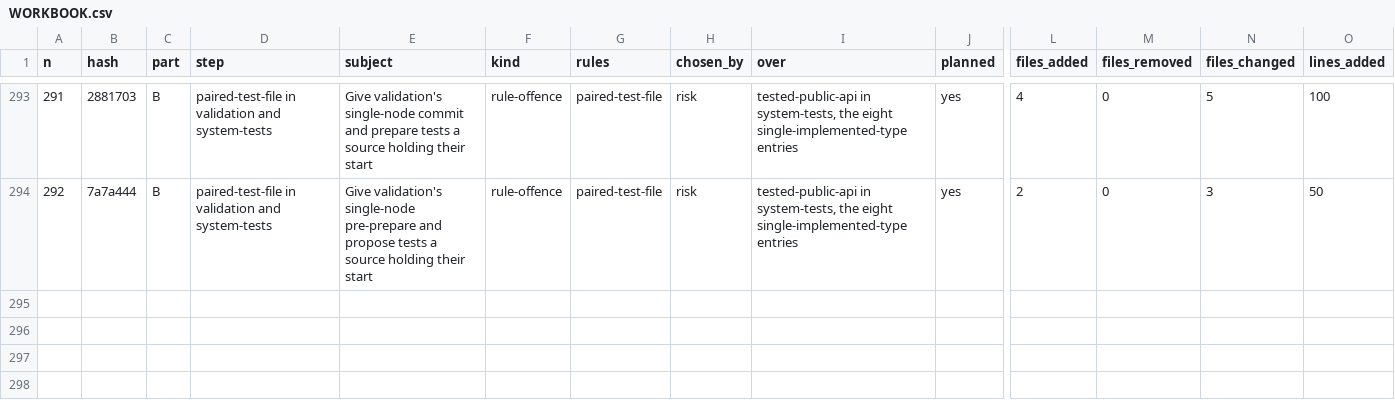
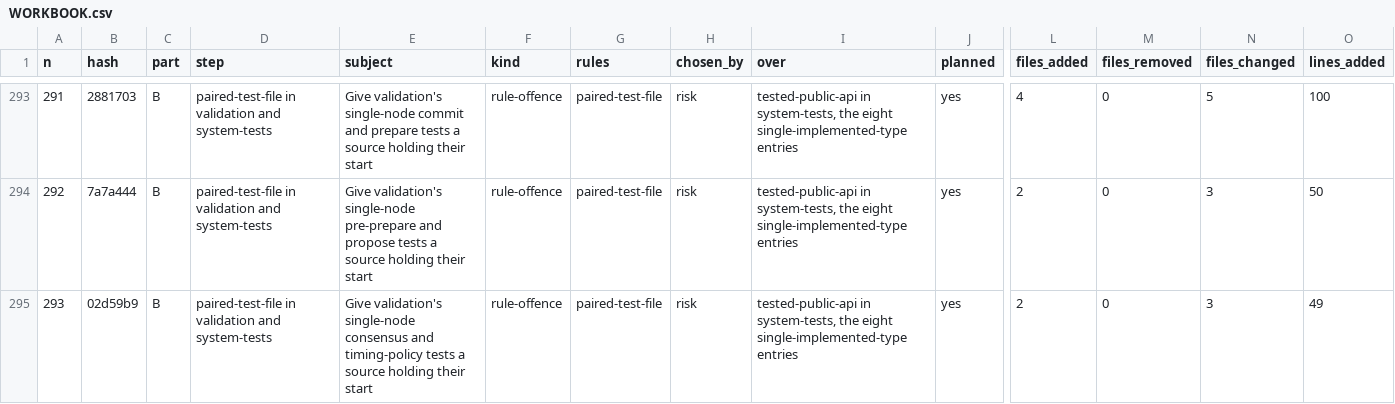
Before and after one commit to umbgtt10/ibft_unattended_overhaul_experiment, a CSV file: WORKBOOK.csv, drawn as a sheet; only a part is shown, gaps mark what is left out; rows hold the shown columns only; the diff names each change by its address in the sheet, - before the commit and + after, or states it on an @@ line.

```diff
--- a/WORKBOOK.csv
+++ b/WORKBOOK.csv
+row 295: 293 | 02d59b9 | B | paired-test-file in validation and system-tests | Give validation's single-node consensus and timing-policy tests a source holding their start | rule-offence | paired-test-file | risk | tested-public-api in system-tests, the eight single-implemented-type entries | yes | 2 | 0 | 3 | 49
```
Also changed, not shown: WORKBOOK-ATTEMPTS.csv, 1 other file.
